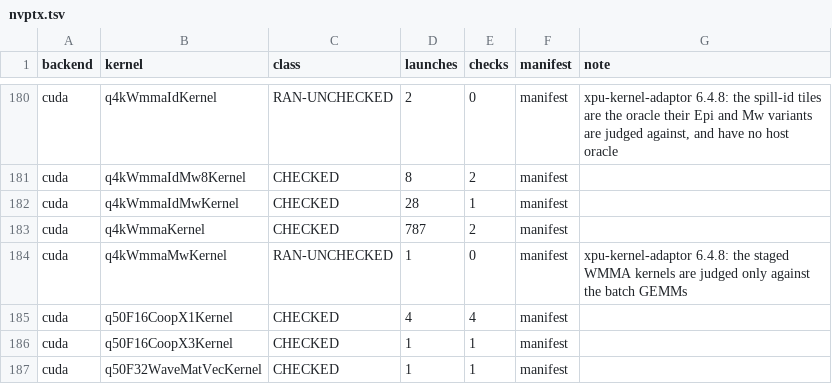
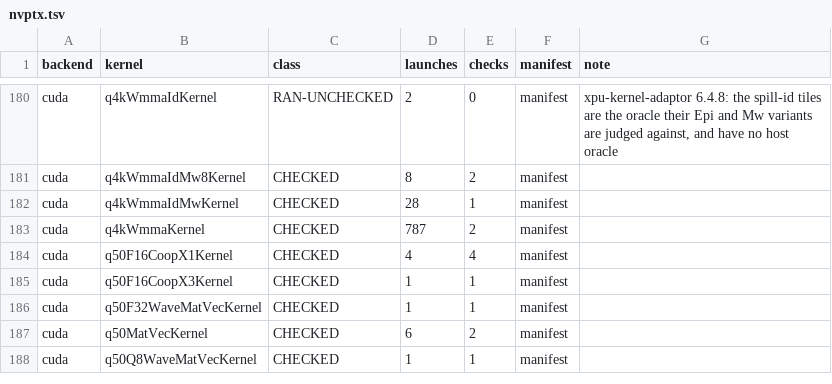
Before and after one commit to jklappenbach/cajeta-llm, a TSV file: census/nvptx.tsv, drawn as a sheet; only a part is shown, gaps mark what is left out; the shorter side is filled out with more unchanged rows.

```diff
--- a/census/nvptx.tsv
+++ b/census/nvptx.tsv
@@ -183,3 +183,2 @@ cuda	q4kWmmaIdMwKernel	CHECKED	28	1	manifest
 cuda	q4kWmmaKernel	CHECKED	787	2	manifest	
-cuda	q4kWmmaMwKernel	RAN-UNCHECKED	1	0	manifest	xpu-kernel-adaptor 6.4.8: the staged WMMA kernels are judged only against the batch GEMMs
 cuda	q50F16CoopX1Kernel	CHECKED	4	4	manifest	
```
Also changed, not shown: census/amdgpu.tsv, census/cpu.tsv, 13 other files.
